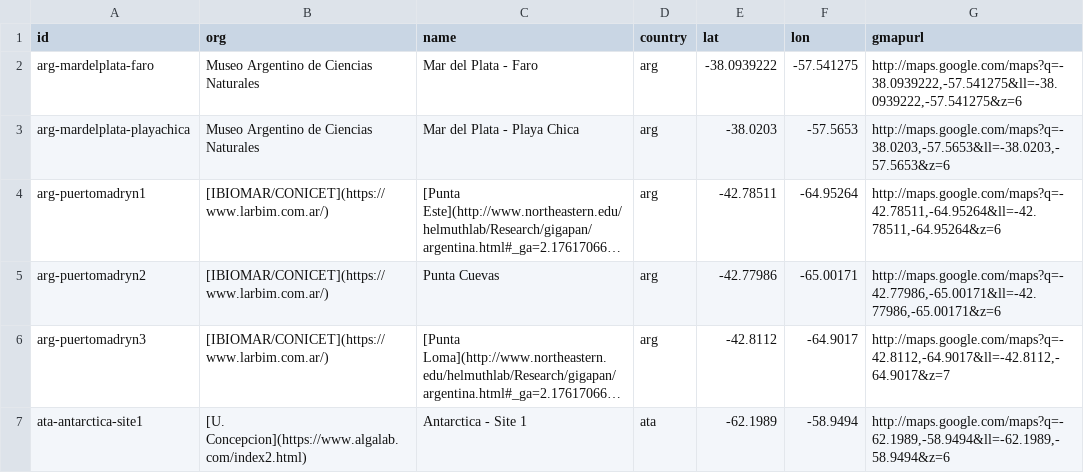
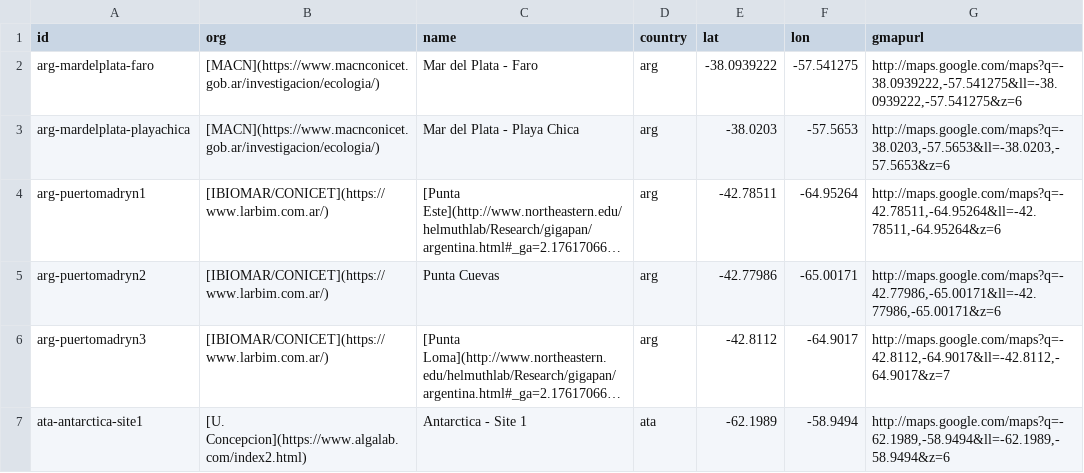
Before and after one commit to marinebon/p2p, a CSV file: data/sites.csv, drawn as a sheet; only a part is shown; long unchanged cells end in …; the diff names each change by its address in the sheet, - before the commit and + after, or states it on an @@ line.

Commit message:
added links to MACN, UFF and UFRJ

```diff
--- a/data/sites.csv
+++ b/data/sites.csv
-B2:B3 (org): Museo Argentino de Ciencias Naturales
+B2:B3 (org): [MACN](https://www.macnconicet.gob.ar/investigacion/ecologia/)
```
